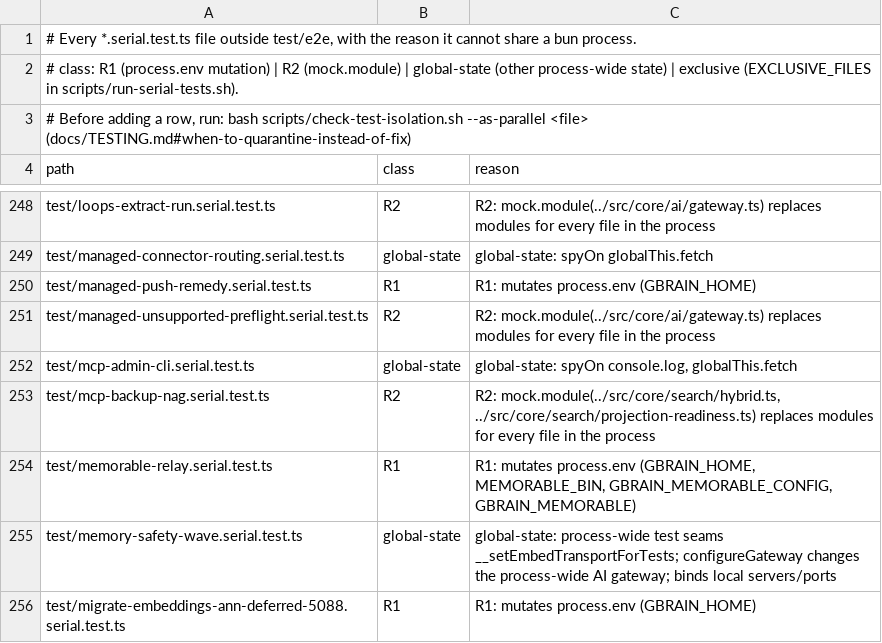
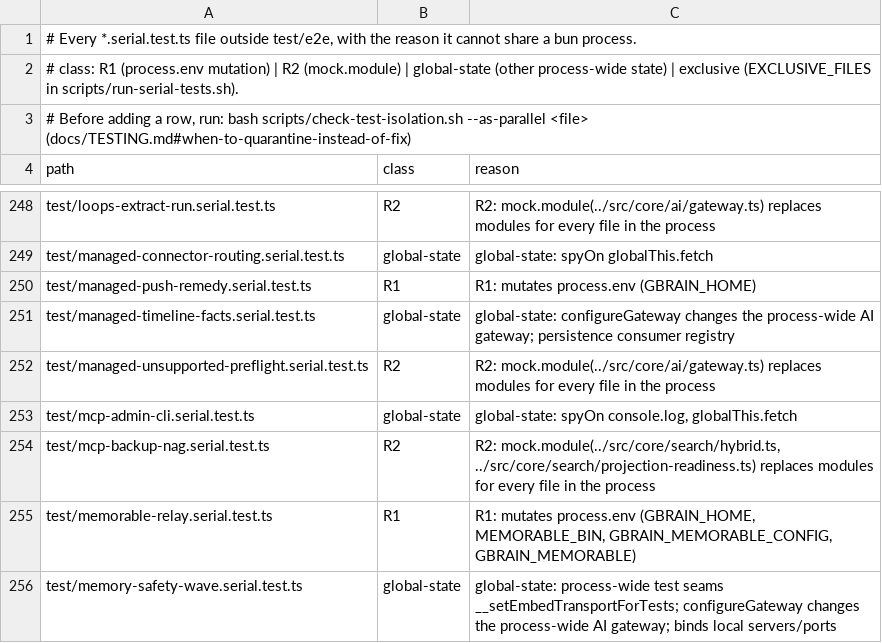
Before and after one commit to ActVox/gbrain, a TSV file: scripts/serial-files.tsv, drawn as a sheet; only a part is shown, gaps mark what is left out; the shorter side is filled out with more unchanged rows.

Commit message:
fix(facts, persistence): keep timeline facts fences in place and replay remembers refused while their file awaits import (#6686, #6693)
#6686 (D8): managed fact writers (remember, extract_facts, the supersede
strike) edit a facts fence in the section it lives in. A lone fence below the
timeline sentinel is edited there, with the body byte for byte unchanged, so
no second fence is added above the sentinel; row numbers come from the index
and both sections. extract_facts reconciles a lone timeline fence in place. A
page already split into two fences still warns and names the new explicit,
preview-bound `gbrain repair split-facts`, which merges the fences under their
own row numbers (fact ids kept) and refuses row collisions.

#6693 (D7, write half): a drift refusal whose file is a committed Git change
sync has not imported yet is classified `pending_import` (code stays
source_changed / file_database_drift) and recorded as the receipt origin, as
is a refusal on a sync-held file (`sync_held`). After each managed sync,
those caller remembers whose page now matches its file get one replay through
the repair failed-writes path (original lane, live authority re-check,
derived request id, original valid_from and expiry). put_page is never
replayed automatically.

Contributed by @javieraldape (the #6686 test suite from #6689).
Supersedes #6689

Co-Authored-By: Javier Aldape <6430563+javieraldape@users.noreply.github.com>
Co-authored-by: capy-ai[bot] <230910855+capy-ai[bot]@users.noreply.github.com>

```diff
--- a/scripts/serial-files.tsv
+++ b/scripts/serial-files.tsv
@@ -250,2 +250,3 @@ test/managed-connector-routing.serial.test.ts	global-state	global-state: spyOn g
 test/managed-push-remedy.serial.test.ts	R1	R1: mutates process.env (GBRAIN_HOME)
+test/managed-timeline-facts.serial.test.ts	global-state	global-state: configureGateway changes the process-wide AI gateway; persistence consumer registry
 test/managed-unsupported-preflight.serial.test.ts	R2	R2: mock.module(../src/core/ai/gateway.ts) replaces modules for every file in the process
```
Also changed, not shown: scripts/module-size-limits.tsv, 28 other files.
